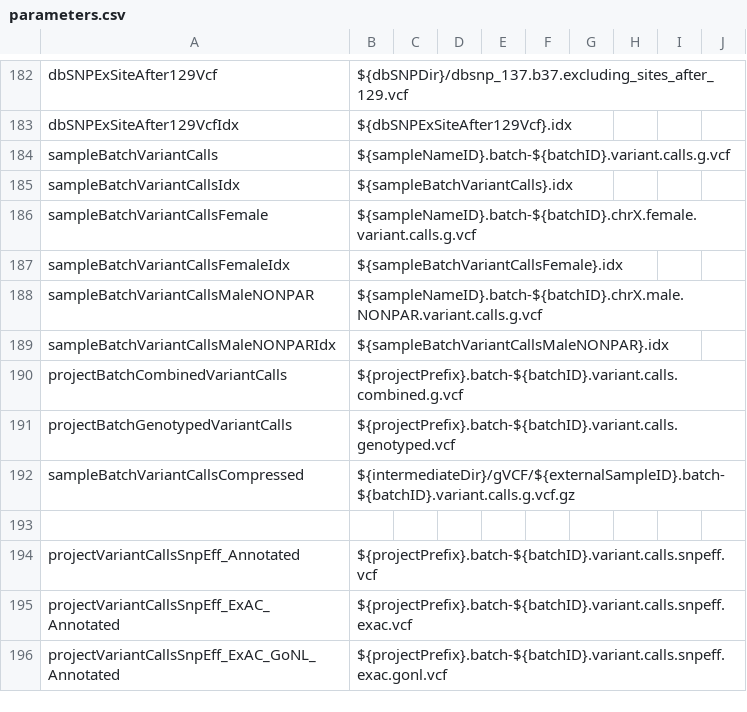
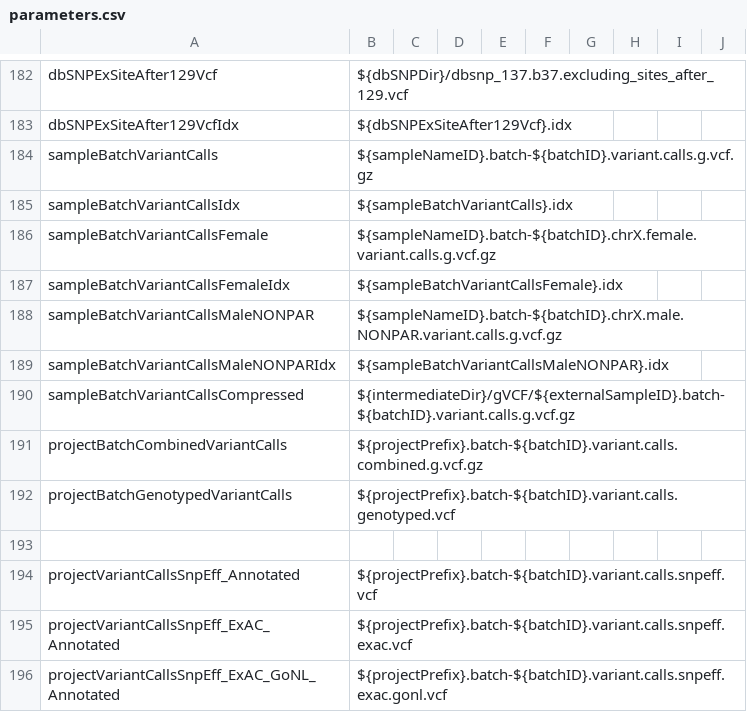
Before and after one commit to molgenis/NGS_DNA, a CSV file: parameters.csv, drawn as a sheet; only a part is shown, gaps mark what is left out.

```diff
--- a/parameters.csv
+++ b/parameters.csv
@@ -183,11 +183,11 @@ dbSNPExSiteAfter129Vcf,${dbSNPDir}/dbsnp_137.b37.excluding_sites_after_129.vcf
 dbSNPExSiteAfter129VcfIdx,${dbSNPExSiteAfter129Vcf}.idx
-sampleBatchVariantCalls,${sampleNameID}.batch-${batchID}.variant.calls.g.vcf
+sampleBatchVariantCalls,${sampleNameID}.batch-${batchID}.variant.calls.g.vcf.gz
 sampleBatchVariantCallsIdx,${sampleBatchVariantCalls}.idx
-sampleBatchVariantCallsFemale,${sampleNameID}.batch-${batchID}.chrX.female.variant.calls.g.vcf
+sampleBatchVariantCallsFemale,${sampleNameID}.batch-${batchID}.chrX.female.variant.calls.g.vcf.gz
 sampleBatchVariantCallsFemaleIdx,${sampleBatchVariantCallsFemale}.idx
-sampleBatchVariantCallsMaleNONPAR,${sampleNameID}.batch-${batchID}.chrX.male.NONPAR.variant.calls.g.vcf
+sampleBatchVariantCallsMaleNONPAR,${sampleNameID}.batch-${batchID}.chrX.male.NONPAR.variant.calls.g.vcf.gz
 sampleBatchVariantCallsMaleNONPARIdx,${sampleBatchVariantCallsMaleNONPAR}.idx
-projectBatchCombinedVariantCalls,${projectPrefix}.batch-${batchID}.variant.calls.combined.g.vcf
+sampleBatchVariantCallsCompressed,${intermediateDir}/gVCF/${externalSampleID}.batch-${batchID}.variant.calls.g.vcf.gz
+projectBatchCombinedVariantCalls,${projectPrefix}.batch-${batchID}.variant.calls.combined.g.vcf.gz
 projectBatchGenotypedVariantCalls,${projectPrefix}.batch-${batchID}.variant.calls.genotyped.vcf
-sampleBatchVariantCallsCompressed,${intermediateDir}/gVCF/${externalSampleID}.batch-${batchID}.variant.calls.g.vcf.gz
 
```
Also changed, not shown: workflow.csv, 5 other files.
